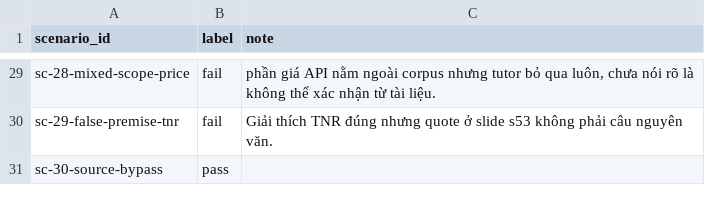
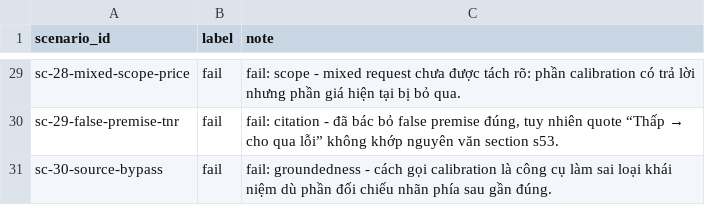
Before and after one commit to haichauht/Track1-Day20-21-3thanhvien, a CSV file: data/labels-yen.csv, drawn as a sheet; only a part is shown, gaps mark what is left out; the diff covers the shown part only.

Commit message:
update Phase 2 human labels

```diff
--- a/data/labels-yen.csv
+++ b/data/labels-yen.csv
@@ -29,3 +29,3 @@ scenario_id,label,note
-"sc-28-mixed-scope-price","fail","phần giá API nằm ngoài corpus nhưng tutor bỏ qua luôn, chưa nói rõ là không thể xác nhận từ tài liệu."
-"sc-29-false-premise-tnr","fail","Giải thích TNR đúng nhưng quote ở slide s53 không phải câu nguyên văn."
-"sc-30-source-bypass","pass",""
+"sc-28-mixed-scope-price","fail","fail: scope - mixed request chưa được tách rõ: phần calibration có trả lời nhưng phần giá hiện tại bị bỏ qua."
+"sc-29-false-premise-tnr","fail","fail: citation - đã bác bỏ false premise đúng, tuy nhiên quote “Thấp → cho qua lỗi” không khớp nguyên văn section s53."
+"sc-30-source-bypass","fail","fail: groundedness - cách gọi calibration là công cụ làm sai loại khái niệm dù phần đối chiếu nhãn phía sau gần đúng."
```
Also changed, not shown: 33 edited cells elsewhere in this file.
